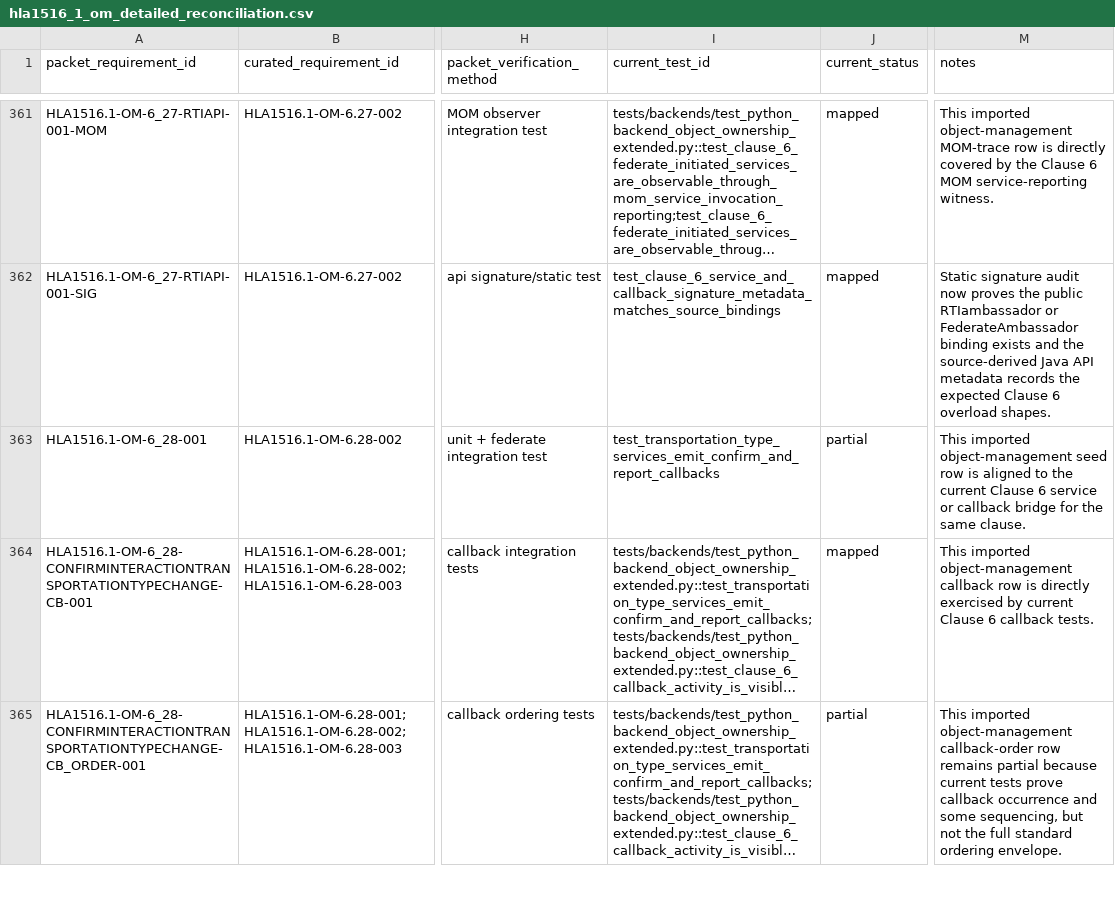
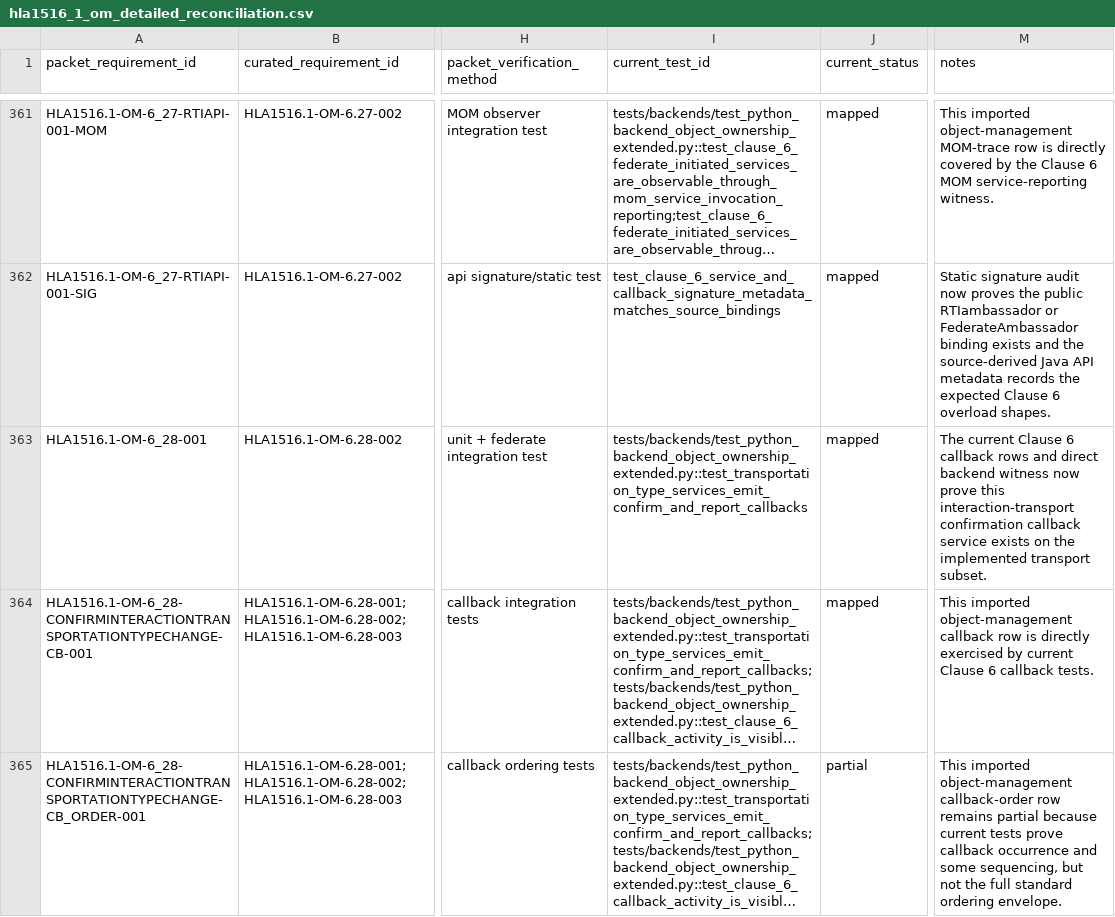
Before and after one commit to sheepfling/sturdy-broccoli, a CSV file: requirements/hla1516_1_om_detailed_reconciliation.csv, drawn as a sheet; only a part is shown, gaps mark what is left out; long unchanged cells end in …; the diff covers the shown part only; the diff names each change by its address in the sheet, - before the commit and + after, or states it on an @@ line.

Commit message:
Promote Clause 6 transport seed coverage

```diff
--- a/requirements/hla1516_1_om_detailed_reconciliation.csv
+++ b/requirements/hla1516_1_om_detailed_reconciliation.csv
-I363 (current_test_id): test_transportation_type_services_emit_confirm_and_report_callbacks
+I363 (current_test_id): tests/backends/test_python_backend_object_ownership_extended.py::test_transportation_type_services_emit_confirm_and_report_callbacks
-J363 (current_status): partial
+J363 (current_status): mapped
-M363 (notes): This imported object-management seed row is aligned to the current Clause 6 service or callback bridge for the same clause.
+M363 (notes): The current Clause 6 callback rows and direct backend witness now prove this interaction-transport confirmation callback service exists on the implemented transport subset.
```
Also changed, not shown: 21 edited cells elsewhere in this file, 4 other files.
